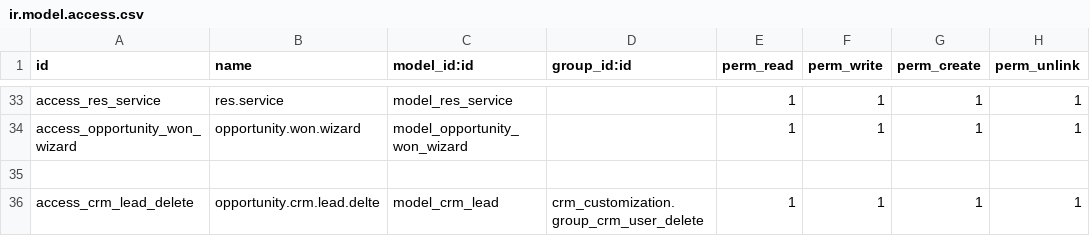
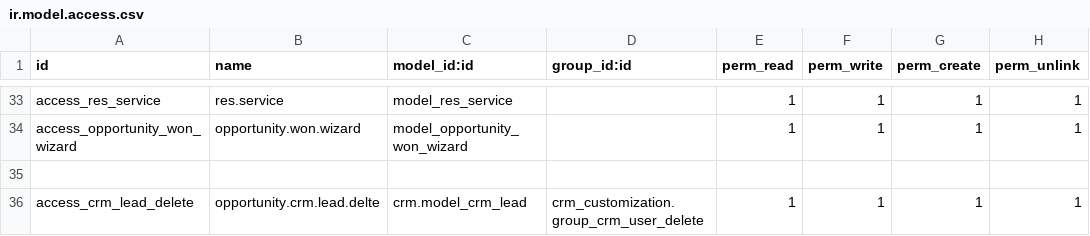
Before and after one commit to karemdeveloper/ellaithy-odoo-test, a CSV file: crm_customization/security/ir.model.access.csv, drawn as a sheet; only a part is shown, gaps mark what is left out.

```diff
--- a/crm_customization/security/ir.model.access.csv
+++ b/crm_customization/security/ir.model.access.csv
@@ -35,2 +35,2 @@ access_opportunity_won_wizard,opportunity.won.wizard,model_opportunity_won_wizar
 
-access_crm_lead_delete,opportunity.crm.lead.delte,model_crm_lead,crm_customization.group_crm_user_delete,1,1,1,1
+access_crm_lead_delete,opportunity.crm.lead.delte,crm.model_crm_lead,crm_customization.group_crm_user_delete,1,1,1,1
```
